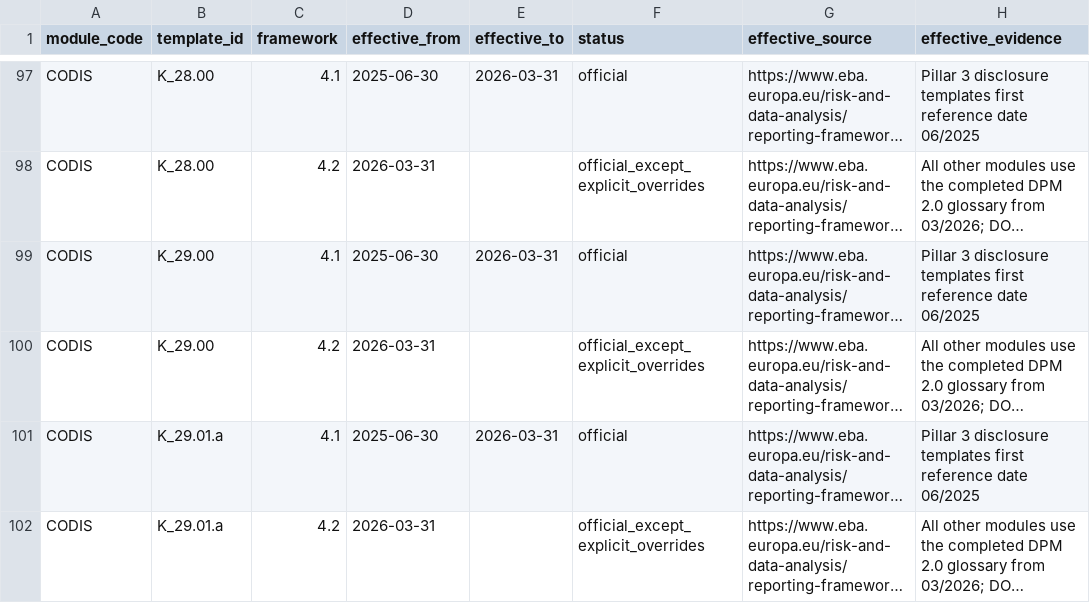
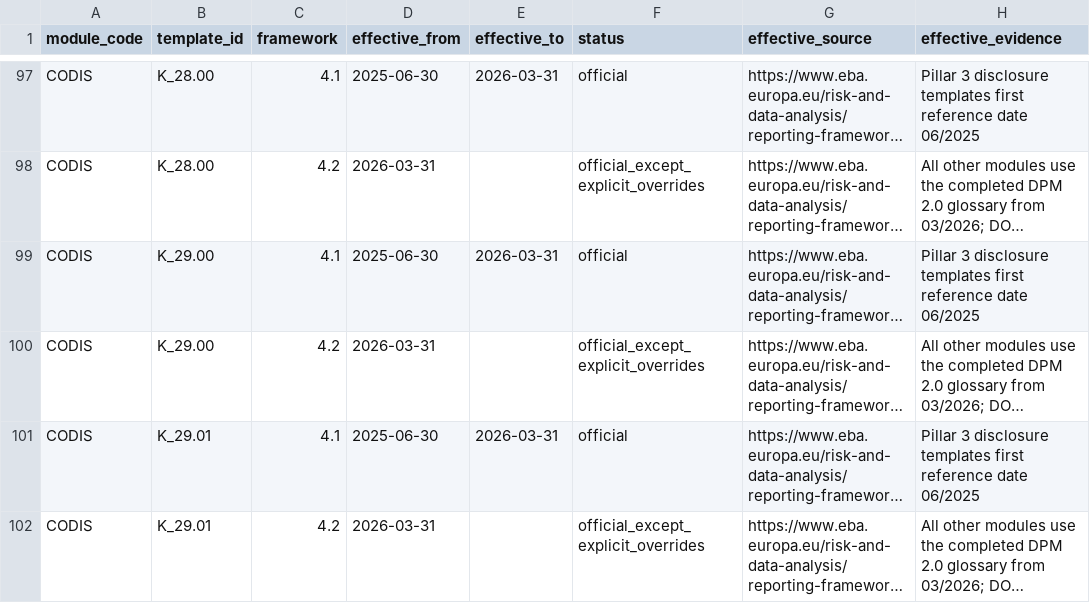
Before and after one commit to francoislandais/irb_dashboard, a CSV file: data/eba-dpm-history/generated/template_taxonomy_history.csv, drawn as a sheet; only a part is shown, gaps mark what is left out; long unchanged cells end in …; the diff covers the shown part only; the diff names each change by its address in the sheet, - before the commit and + after, or states it on an @@ line.

Commit message:
Resolve DPM key-value Z subdomains

```diff
--- a/data/eba-dpm-history/generated/template_taxonomy_history.csv
+++ b/data/eba-dpm-history/generated/template_taxonomy_history.csv
-B101:B102 (template_id): K_29.01.a
+B101:B102 (template_id): K_29.01
```
Also changed, not shown: 4 removed rows and 2 edited cells elsewhere in this file, app/assets/taxonomy-preview-empty-data.csv, 4 other files.
